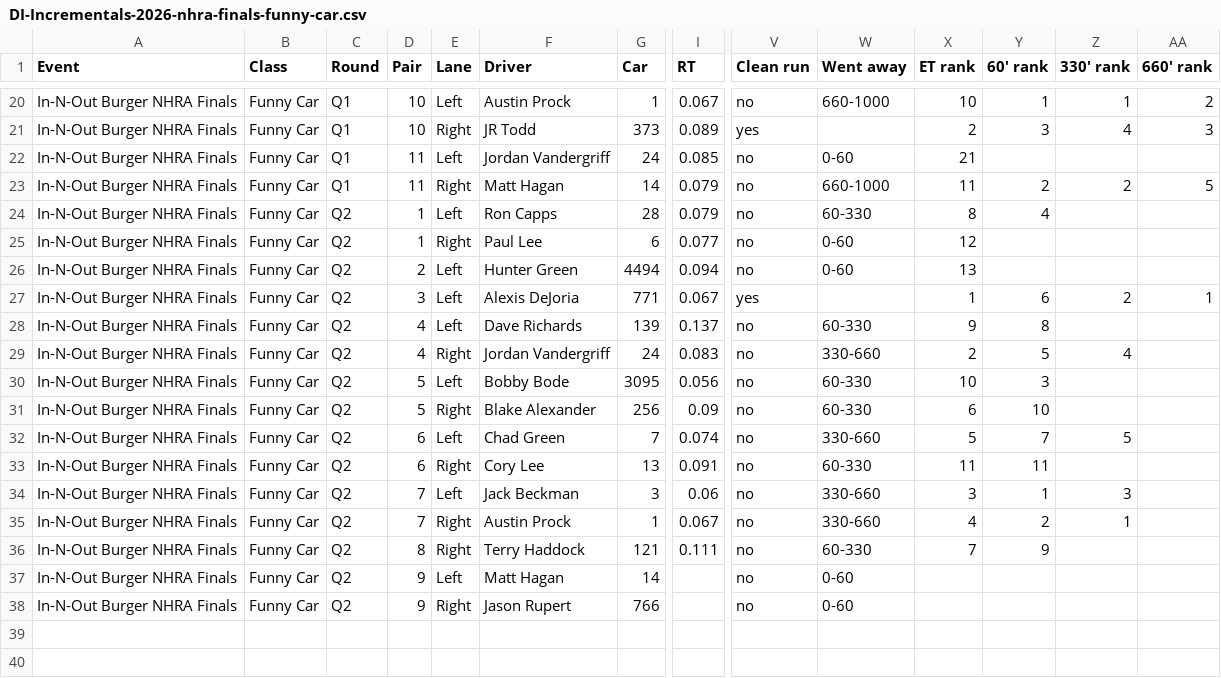
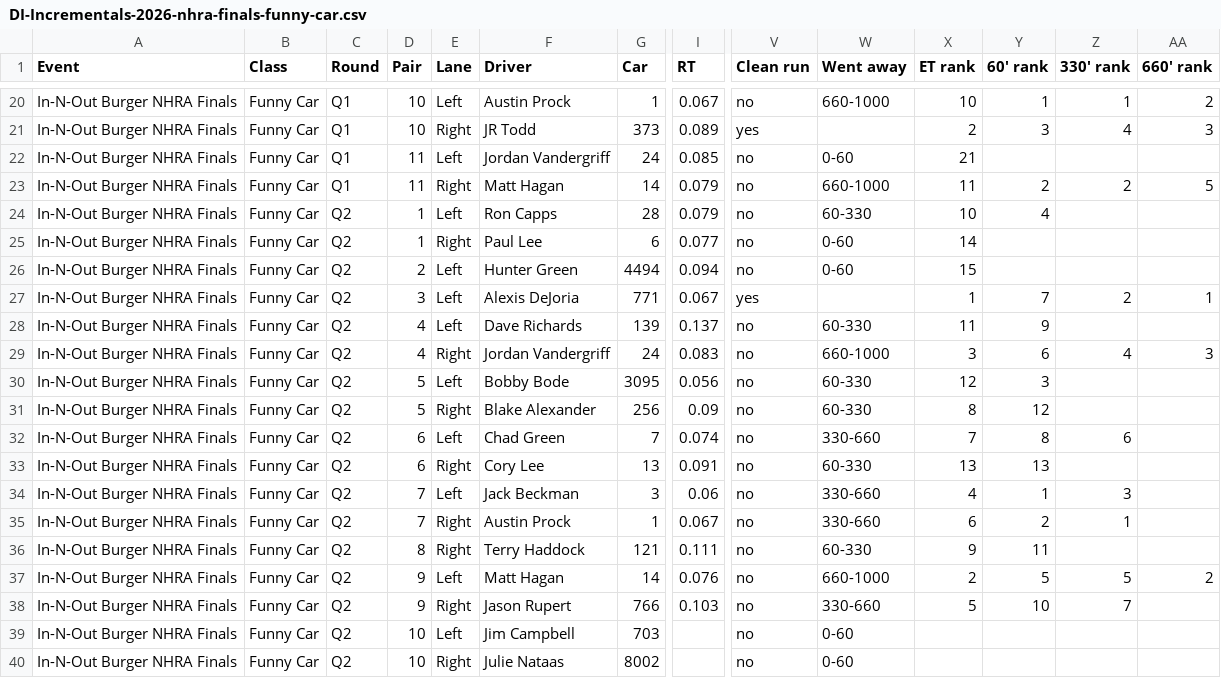
Before and after one commit to wes-buck/di-incrementals, a CSV file: events/2026-nhra-finals/funny-car/DI-Incrementals-2026-nhra-finals-funny-car.csv, drawn as a sheet; only a part is shown, gaps mark what is left out; addresses are those after the commit; rows hold the shown columns only; the diff names each change by its address in the sheet, - before the commit and + after, or states it on an @@ line.

Commit message:
Update: In-N-Out Burger NHRA Finals | Top Fuel Q1,Q2; Funny Car Q1,Q2; Pro Stock Q1,Q2; Pro Stock Motorcycle Q1,Q2

```diff
--- a/events/2026-nhra-finals/funny-car/DI-Incrementals-2026-nhra-finals-funny-car.csv
+++ b/events/2026-nhra-finals/funny-car/DI-Incrementals-2026-nhra-finals-funny-car.csv
-X24 (ET rank): 8
+X24 (ET rank): 10
-X25 (ET rank): 12
+X25 (ET rank): 14
-X26 (ET rank): 13
+X26 (ET rank): 15
-Y27 (60' rank): 6
+Y27 (60' rank): 7
-X28 (ET rank): 9
+X28 (ET rank): 11
-Y28 (60' rank): 8
+Y28 (60' rank): 9
-W29 (Went away): 330-660
+W29 (Went away): 660-1000
-X29 (ET rank): 2
+X29 (ET rank): 3
-Y29 (60' rank): 5
+Y29 (60' rank): 6
-AA29 (660' rank): (empty)
+AA29 (660' rank): 3
-X30 (ET rank): 10
+X30 (ET rank): 12
-X31 (ET rank): 6
+X31 (ET rank): 8
-Y31 (60' rank): 10
+Y31 (60' rank): 12
-X32 (ET rank): 5
+X32 (ET rank): 7
-Y32 (60' rank): 7
+Y32 (60' rank): 8
-Z32 (330' rank): 5
+Z32 (330' rank): 6
-X33 (ET rank): 11
+X33 (ET rank): 13
-Y33 (60' rank): 11
+Y33 (60' rank): 13
-X34 (ET rank): 3
+X34 (ET rank): 4
-X35 (ET rank): 4
+X35 (ET rank): 6
-X36 (ET rank): 7
+X36 (ET rank): 9
-Y36 (60' rank): 9
+Y36 (60' rank): 11
+row 37: In-N-Out Burger NHRA Finals | Funny Car | Q2 | 9 | Left | Matt Hagan | 14 | 0.076 | no | 660-1000 | 2 | 5 | 5 | 2
+row 38: In-N-Out Burger NHRA Finals | Funny Car | Q2 | 9 | Right | Jason Rupert | 766 | 0.103 | no | 330-660 | 5 | 10 | 7
-D39:D40 (Pair): 9
+D39:D40 (Pair): 10
-F39 (Driver): Matt Hagan
+F39 (Driver): Jim Campbell
-G39 (Car): 14
+G39 (Car): 703
-F40 (Driver): Jason Rupert
+F40 (Driver): Julie Nataas
-G40 (Car): 766
+G40 (Car): 8002
```
Also changed, not shown: funny-car/DI-Incrementals-2026-nhra-finals-funny-car.csv, 13 other files.
